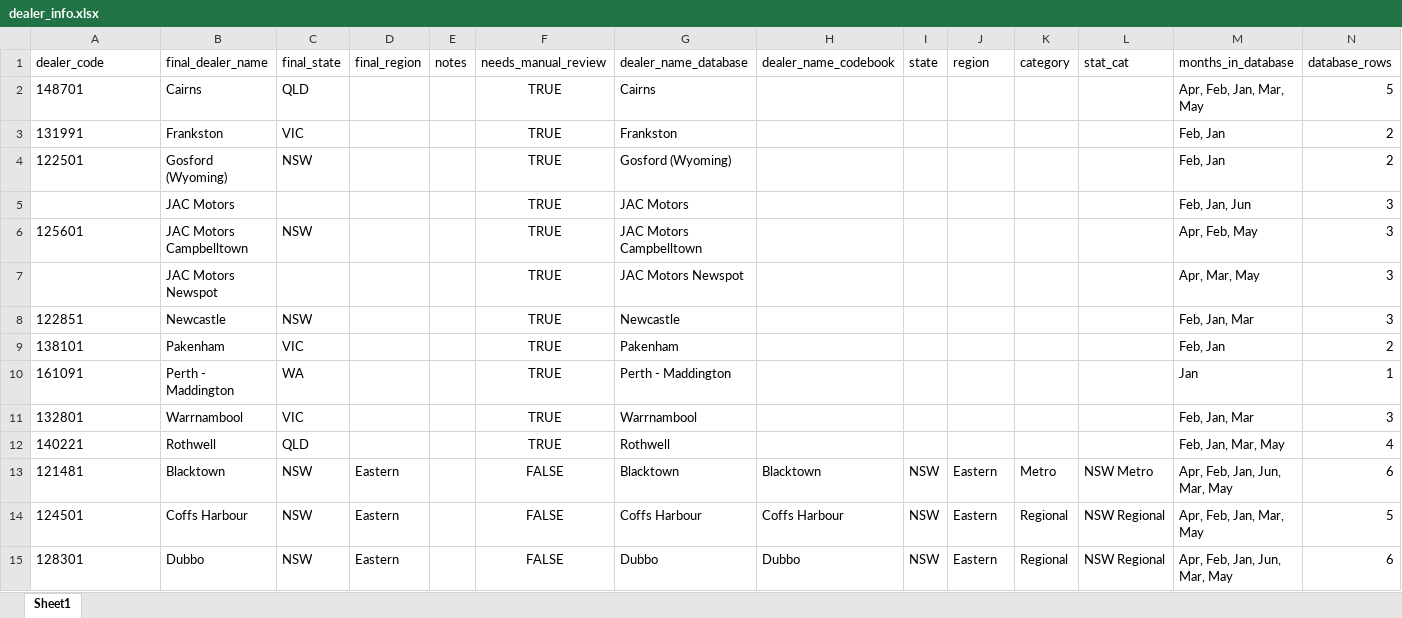
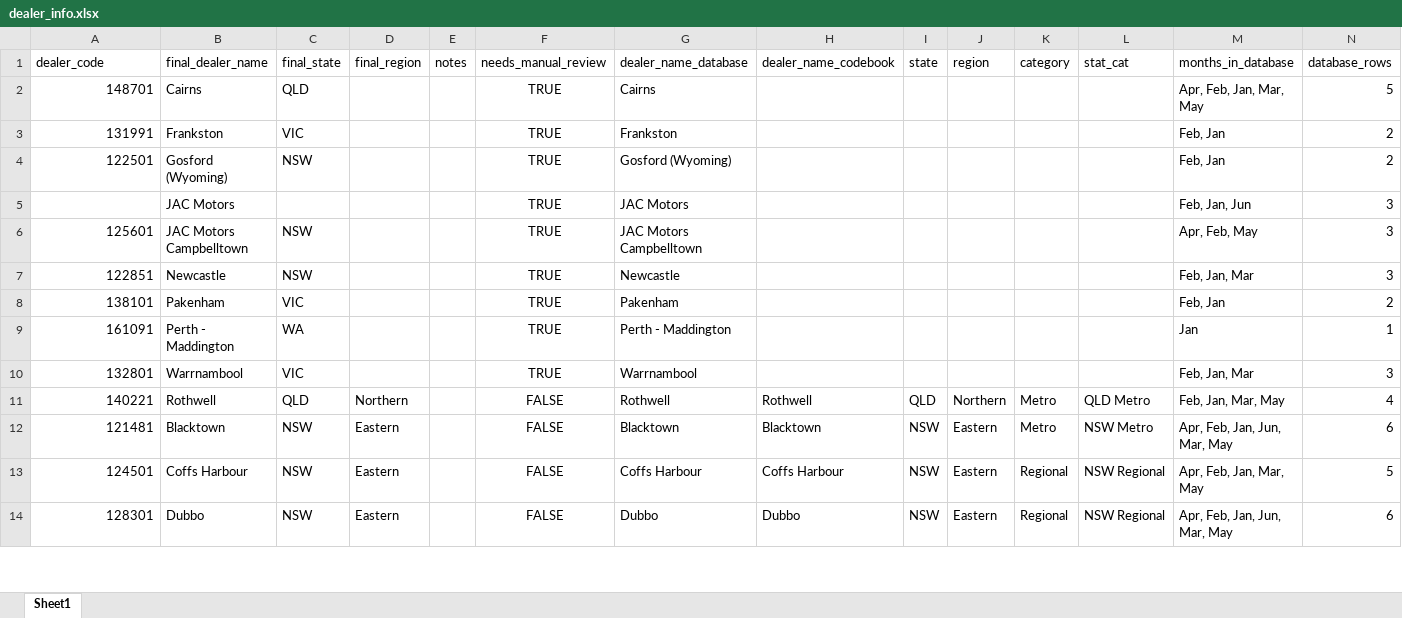
Before and after one commit to SerenaLTS/dealer-monthly, an Excel workbook: dealer_info.xlsx, sheet Sheet1, drawn as a sheet; only a part is shown; values as stored, in another font and other column widths than the file's, no borders; removed rows and columns are numbered as before the commit, all else as after; the diff covers the shown part only; the diff names each change by its address in the sheet, - before the commit and + after, or states it on an @@ line.

Commit message:
Merge Newspot into Adelaide North

```diff
--- a/dealer_info.xlsx (sheet Sheet1)
+++ b/dealer_info.xlsx (sheet Sheet1)
-A2:A4 alignment: left
+A2:A4 alignment: right
-A6 alignment: left
+A6 alignment: right
-row 7:  | JAC Motors Newspot |  |  |  | TRUE | JAC Motors Newspot |  |  |  |  |  | Apr, Mar, May | 3
-A7:A14 alignment: left
+A7:A14 alignment: right
-D11 (final_region): (empty)
+D11 (final_region): Northern
-F11 (needs_manual_review): TRUE
+F11 (needs_manual_review): FALSE
-H11 (dealer_name_codebook): (empty)
+H11 (dealer_name_codebook): Rothwell
-I11 (state): (empty)
+I11 (state): QLD
-J11 (region): (empty)
+J11 (region): Northern
-K11 (category): (empty)
+K11 (category): Metro
-L11 (stat_cat): (empty)
+L11 (stat_cat): QLD Metro
```
Also changed, not shown: cell formats elsewhere in this sheet, database.xlsx.
